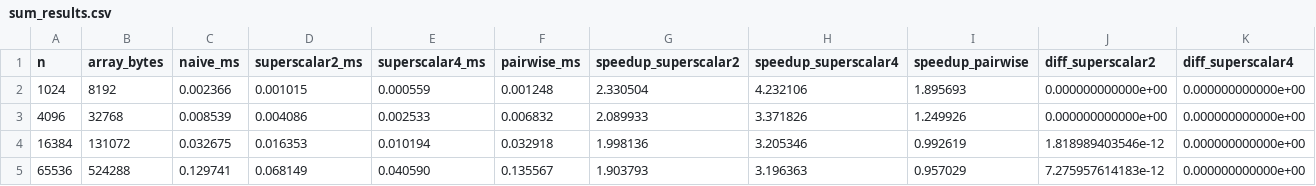
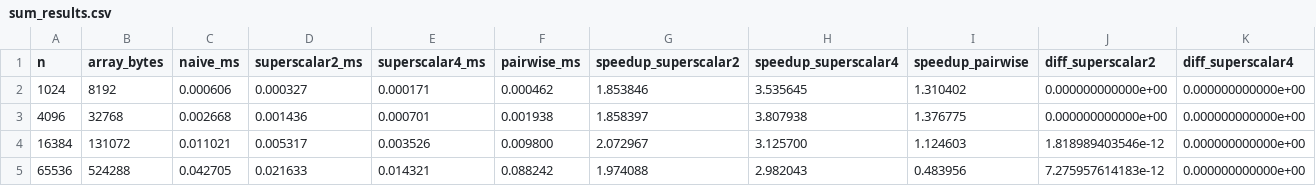
Before and after one commit to kyc001/parallel, a CSV file: hw2/results/sum_results.csv, drawn as a sheet; only a part is shown; the diff covers the shown part only; the diff names each change by its address in the sheet, - before the commit and + after, or states it on an @@ line.

```diff
--- a/hw2/results/sum_results.csv
+++ b/hw2/results/sum_results.csv
-C2 (naive_ms): 0.002366
+C2 (naive_ms): 0.000606
-D2 (superscalar2_ms): 0.001015
+D2 (superscalar2_ms): 0.000327
-E2 (superscalar4_ms): 0.000559
+E2 (superscalar4_ms): 0.000171
-F2 (pairwise_ms): 0.001248
+F2 (pairwise_ms): 0.000462
-G2 (speedup_superscalar2): 2.330504
+G2 (speedup_superscalar2): 1.853846
-H2 (speedup_superscalar4): 4.232106
+H2 (speedup_superscalar4): 3.535645
-I2 (speedup_pairwise): 1.895693
+I2 (speedup_pairwise): 1.310402
-C3 (naive_ms): 0.008539
+C3 (naive_ms): 0.002668
-D3 (superscalar2_ms): 0.004086
+D3 (superscalar2_ms): 0.001436
-E3 (superscalar4_ms): 0.002533
+E3 (superscalar4_ms): 0.000701
-F3 (pairwise_ms): 0.006832
+F3 (pairwise_ms): 0.001938
-G3 (speedup_superscalar2): 2.089933
+G3 (speedup_superscalar2): 1.858397
-H3 (speedup_superscalar4): 3.371826
+H3 (speedup_superscalar4): 3.807938
-I3 (speedup_pairwise): 1.249926
+I3 (speedup_pairwise): 1.376775
-C4 (naive_ms): 0.032675
+C4 (naive_ms): 0.011021
-D4 (superscalar2_ms): 0.016353
+D4 (superscalar2_ms): 0.005317
-E4 (superscalar4_ms): 0.010194
+E4 (superscalar4_ms): 0.003526
-F4 (pairwise_ms): 0.032918
+F4 (pairwise_ms): 0.009800
-G4 (speedup_superscalar2): 1.998136
+G4 (speedup_superscalar2): 2.072967
-H4 (speedup_superscalar4): 3.205346
+H4 (speedup_superscalar4): 3.125700
-I4 (speedup_pairwise): 0.992619
+I4 (speedup_pairwise): 1.124603
-C5 (naive_ms): 0.129741
+C5 (naive_ms): 0.042705
-D5 (superscalar2_ms): 0.068149
+D5 (superscalar2_ms): 0.021633
-E5 (superscalar4_ms): 0.040590
+E5 (superscalar4_ms): 0.014321
-F5 (pairwise_ms): 0.135567
+F5 (pairwise_ms): 0.088242
-G5 (speedup_superscalar2): 1.903793
+G5 (speedup_superscalar2): 1.974088
-H5 (speedup_superscalar4): 3.196363
+H5 (speedup_superscalar4): 2.982043
-I5 (speedup_pairwise): 0.957029
+I5 (speedup_pairwise): 0.483956
```
Also changed, not shown: 28 edited cells elsewhere in this file, hw2/results/matrix_results.csv, hw2/results/profile_results.csv, 25 other files.
